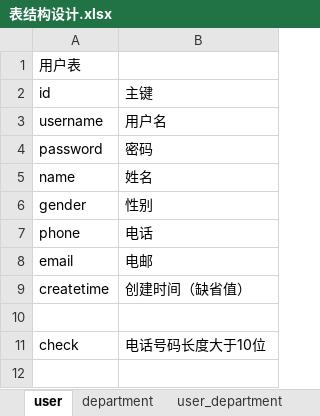
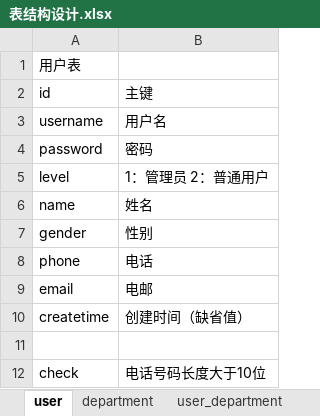
Before and after one commit to zhanglun/TeamCoop, an Excel workbook: teamcoop/db/dev/表结构设计.xlsx, sheet user, drawn as a sheet; values as stored, in another font and other column widths than the file's, no borders; the diff names each change by its address in the sheet, - before the commit and + after, or states it on an @@ line.

Commit message:
update db:add cloumn level to table user

```diff
--- a/teamcoop/db/dev/表结构设计.xlsx (sheet user)
+++ b/teamcoop/db/dev/表结构设计.xlsx (sheet user)
+row 5: level | 1：管理员 2：普通用户
```
Also changed, not shown: 2 other files.
